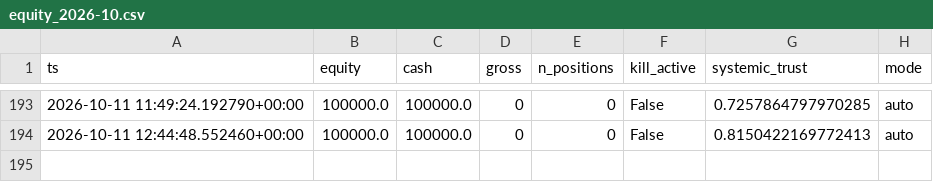
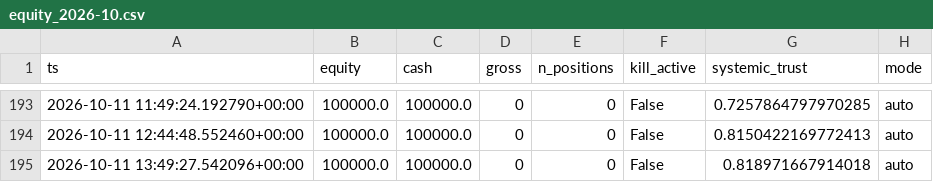
Before and after one commit to ljmacdonald/mempool-omega, a CSV file: state/ledger/equity_2026-10.csv, drawn as a sheet; only a part is shown, gaps mark what is left out; the diff names each change by its address in the sheet, - before the commit and + after, or states it on an @@ line.

```diff
--- a/state/ledger/equity_2026-10.csv
+++ b/state/ledger/equity_2026-10.csv
+row 195: 2026-10-11 13:49:27.542096+00:00 | 100000.0 | 100000.0 | 0 | 0 | False | 0.818971667914018 | auto
```
Also changed, not shown: state/ledger/signals_2026-10.csv, state/suggestions/challenge_small/equity.csv, 20 other files.
